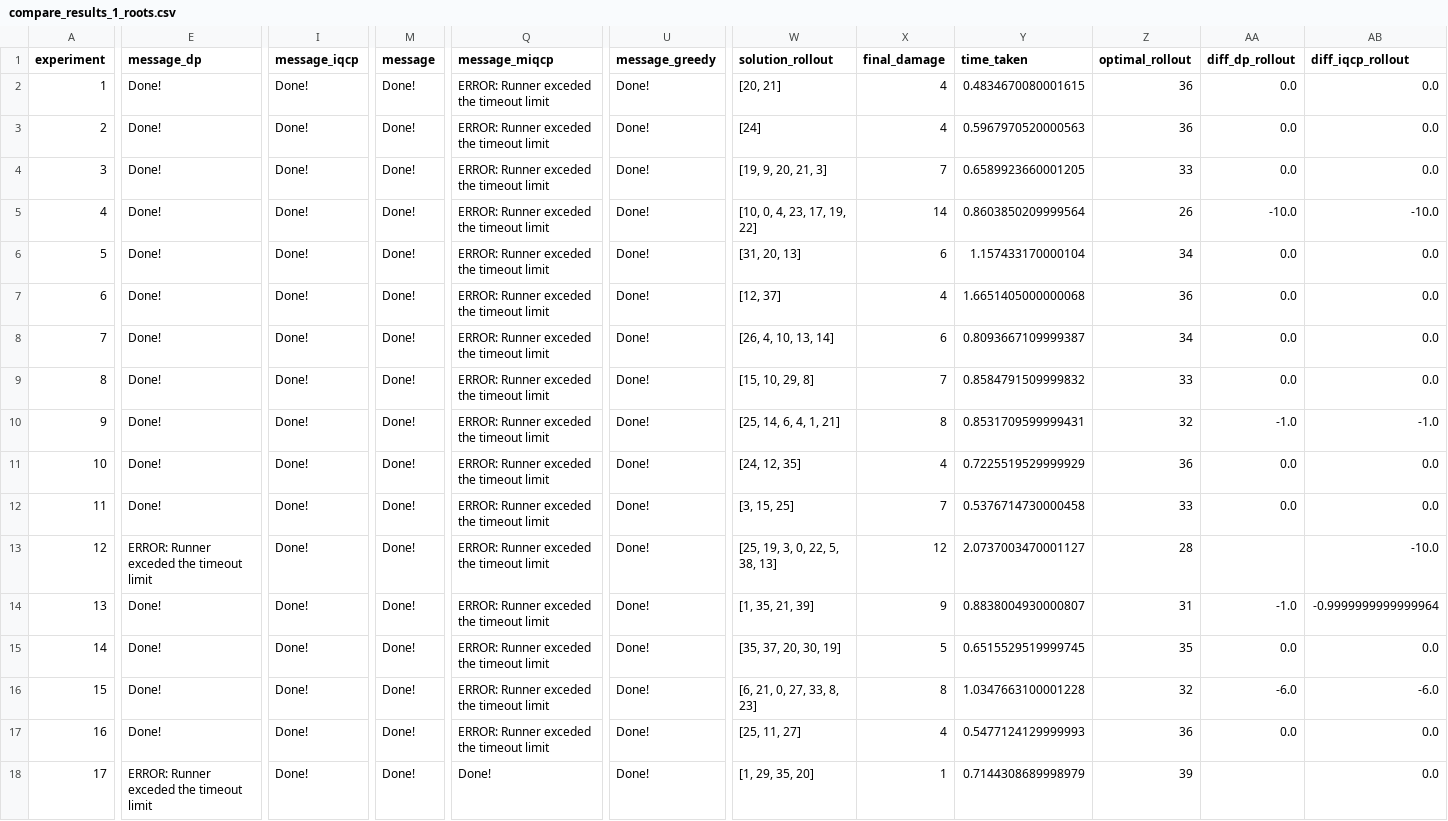
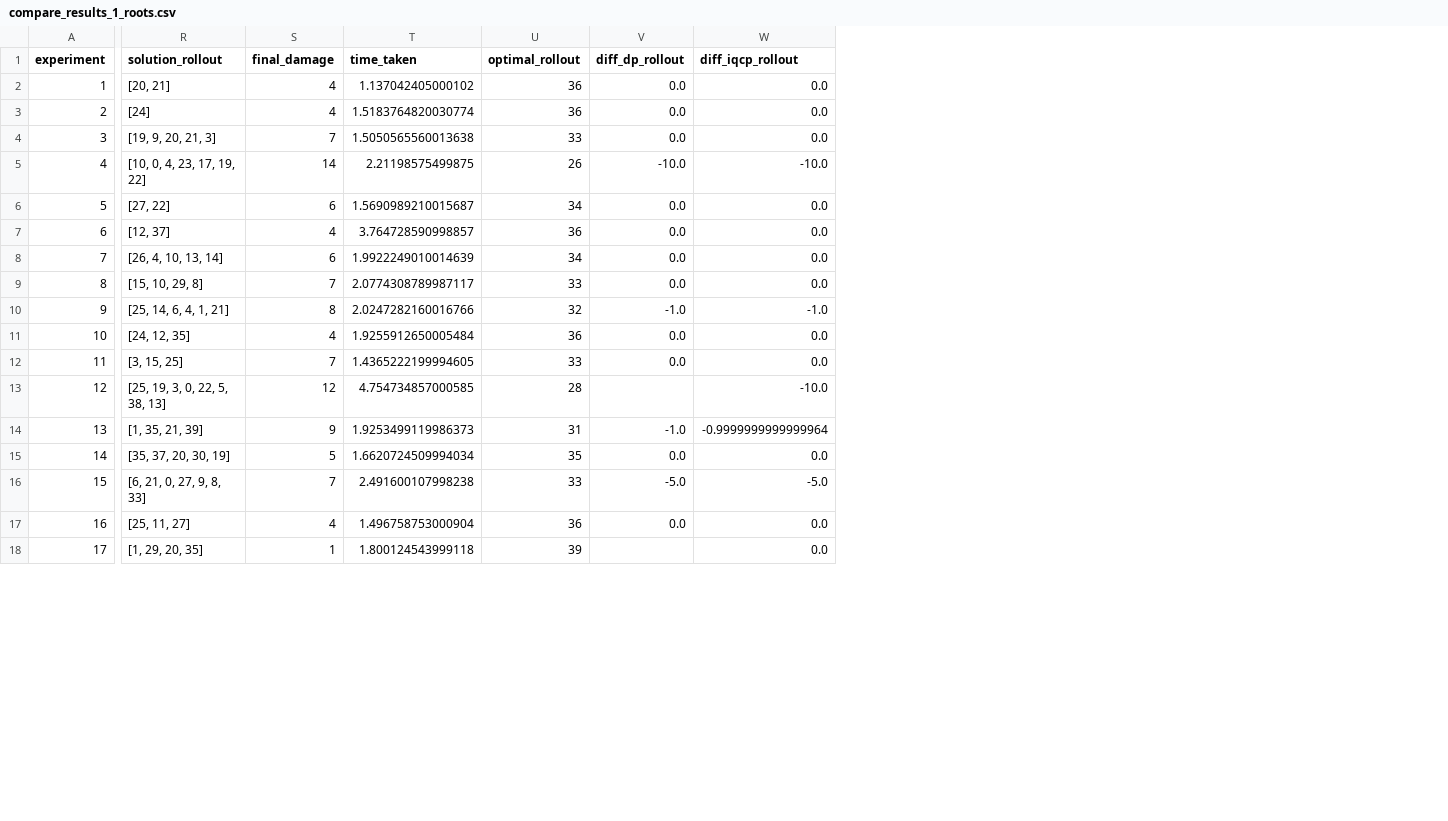
Before and after one commit to VillegasGG/greedy-fire-simulator, a CSV file: src/compare_results_1_roots.csv, drawn as a sheet; only a part is shown, gaps mark what is left out; removed rows and columns are numbered as before the commit, all else as after; the diff covers the shown part only; the diff names each change by its address in the sheet, - before the commit and + after, or states it on an @@ line.

Commit message:
Adding test for rollout

```diff
--- a/src/compare_results_1_roots.csv
+++ b/src/compare_results_1_roots.csv
-column E (message_dp), rows 2-18: Done! | Done! | Done! | Done! | Done! | Done! | Done! | Done! | Done! | Done! | Done! | ERROR: Runner exceded the timeout limit | Done! | Done! | Done! | Done! | ERROR: Runner exceded the timeout limit
-column I (message_iqcp), rows 2-18: all Done!
-column M (message), rows 2-18: all Done!
-column Q (message_miqcp), rows 2-18: ERROR: Runner exceded the timeout limit | ERROR: Runner exceded the timeout limit | ERROR: Runner exceded the timeout limit | ERROR: Runner exceded the timeout limit | ERROR: Runner exceded the timeout limit | ERROR: Runner exceded the timeout limit | ERROR: Runner exceded the timeout limit | ERROR: Runner exceded the timeout limit | ERROR: Runner exceded the timeout limit | ERROR: Runner exceded the timeout limit | ERROR: Runner exceded the timeout limit | ERROR: Runner exceded the timeout limit | ERROR: Runner exceded the timeout limit | ERROR: Runner exceded the timeout limit | ERROR: Runner exceded the timeout limit | ERROR: Runner exceded the timeout limit | Done!
-column U (message_greedy), rows 2-18: all Done!
-T2 (time_taken): 0.4834670080001615
+T2 (time_taken): 1.137042405000102
-T3 (time_taken): 0.5967970520000563
+T3 (time_taken): 1.5183764820030774
-T4 (time_taken): 0.6589923660001205
+T4 (time_taken): 1.5050565560013638
-T5 (time_taken): 0.8603850209999564
+T5 (time_taken): 2.21198575499875
-R6 (solution_rollout): [31, 20, 13]
+R6 (solution_rollout): [27, 22]
-T6 (time_taken): 1.157433170000104
+T6 (time_taken): 1.5690989210015687
-T7 (time_taken): 1.6651405000000068
+T7 (time_taken): 3.764728590998857
-T8 (time_taken): 0.8093667109999387
+T8 (time_taken): 1.9922249010014639
-T9 (time_taken): 0.8584791509999832
+T9 (time_taken): 2.0774308789987117
-T10 (time_taken): 0.8531709599999431
+T10 (time_taken): 2.0247282160016766
-T11 (time_taken): 0.7225519529999929
+T11 (time_taken): 1.9255912650005484
-T12 (time_taken): 0.5376714730000458
+T12 (time_taken): 1.4365222199994605
-T13 (time_taken): 2.0737003470001127
+T13 (time_taken): 4.754734857000585
-T14 (time_taken): 0.8838004930000807
+T14 (time_taken): 1.9253499119986373
-T15 (time_taken): 0.6515529519999745
+T15 (time_taken): 1.6620724509994034
-R16 (solution_rollout): [6, 21, 0, 27, 33, 8, 23]
+R16 (solution_rollout): [6, 21, 0, 27, 9, 8, 33]
-S16 (final_damage): 8
+S16 (final_damage): 7
-T16 (time_taken): 1.0347663100001228
+T16 (time_taken): 2.491600107998238
-U16 (optimal_rollout): 32
+U16 (optimal_rollout): 33
-V16 (diff_dp_rollout): -6.0
+V16 (diff_dp_rollout): -5.0
-W16 (diff_iqcp_rollout): -6.0
+W16 (diff_iqcp_rollout): -5.0
-T17 (time_taken): 0.5477124129999993
+T17 (time_taken): 1.496758753000904
-R18 (solution_rollout): [1, 29, 35, 20]
+R18 (solution_rollout): [1, 29, 20, 35]
-T18 (time_taken): 0.7144308689998979
+T18 (time_taken): 1.800124543999118
```
Also changed, not shown: 59 edited cells elsewhere in this file, src/compare_results_1_nodes.csv, 5 other files.
